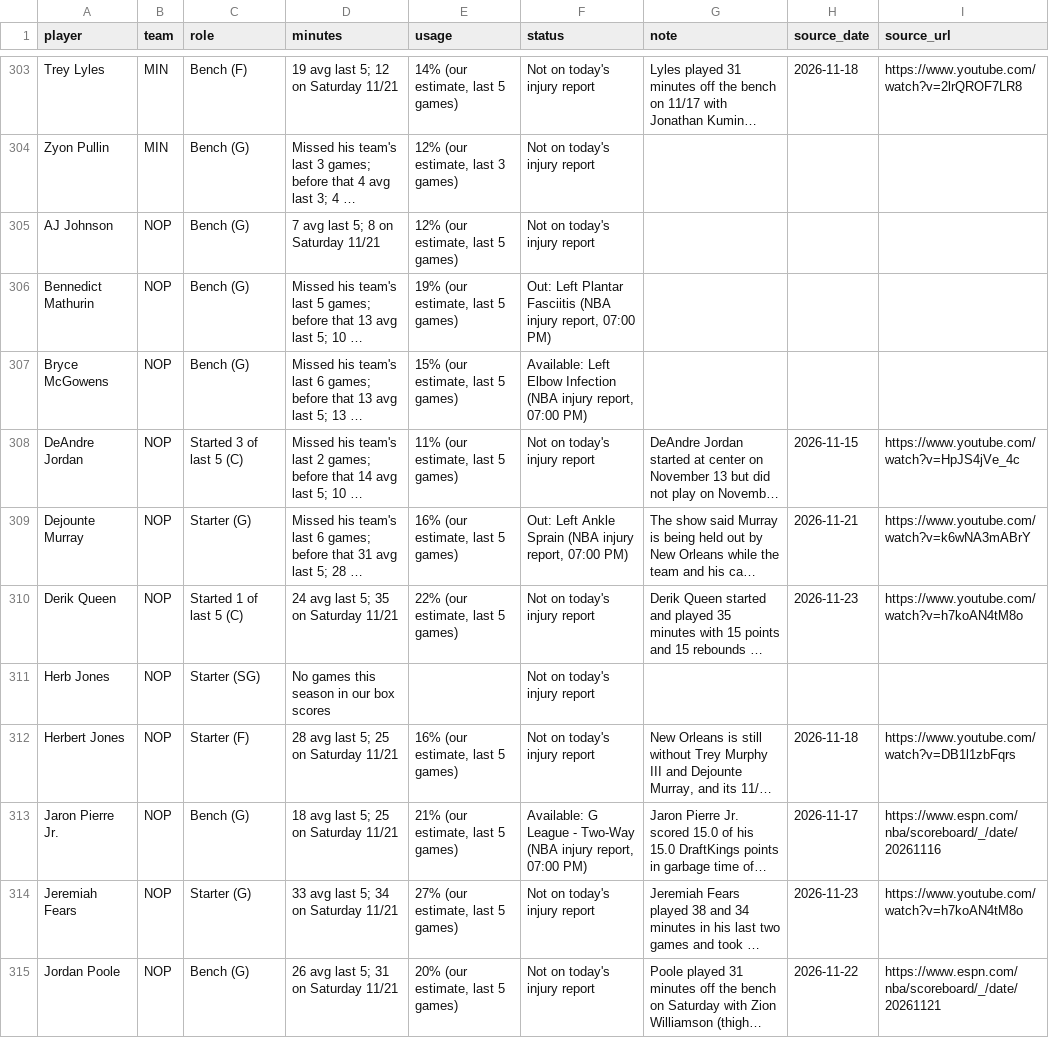
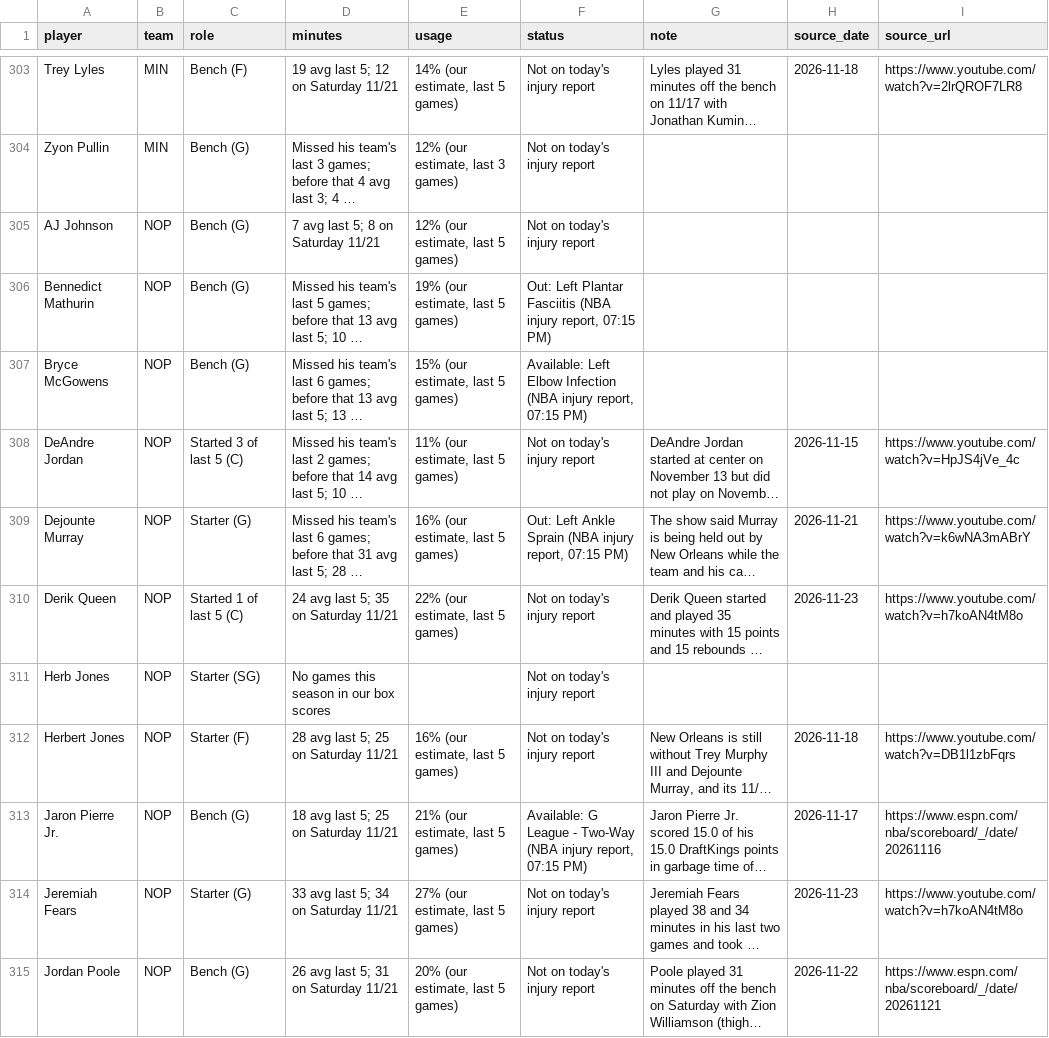
Before and after one commit to nascardataguy2/nba-2026-27, a CSV file: data/players.csv, drawn as a sheet; only a part is shown, gaps mark what is left out; long unchanged cells end in …; the diff covers the shown part only; the diff names each change by its address in the sheet, - before the commit and + after, or states it on an @@ line.

```diff
--- a/data/players.csv
+++ b/data/players.csv
-F306 (status): …injury report, 07:00 PM)
+F306 (status): …injury report, 07:15 PM)
-F307 (status): …injury report, 07:00 PM)
+F307 (status): …injury report, 07:15 PM)
-F309 (status): …injury report, 07:00 PM)
+F309 (status): …injury report, 07:15 PM)
-F313 (status): …injury report, 07:00 PM)
+F313 (status): …injury report, 07:15 PM)
```
Also changed, not shown: 80 edited cells elsewhere in this file, data/injuries.csv, 12 other files.
